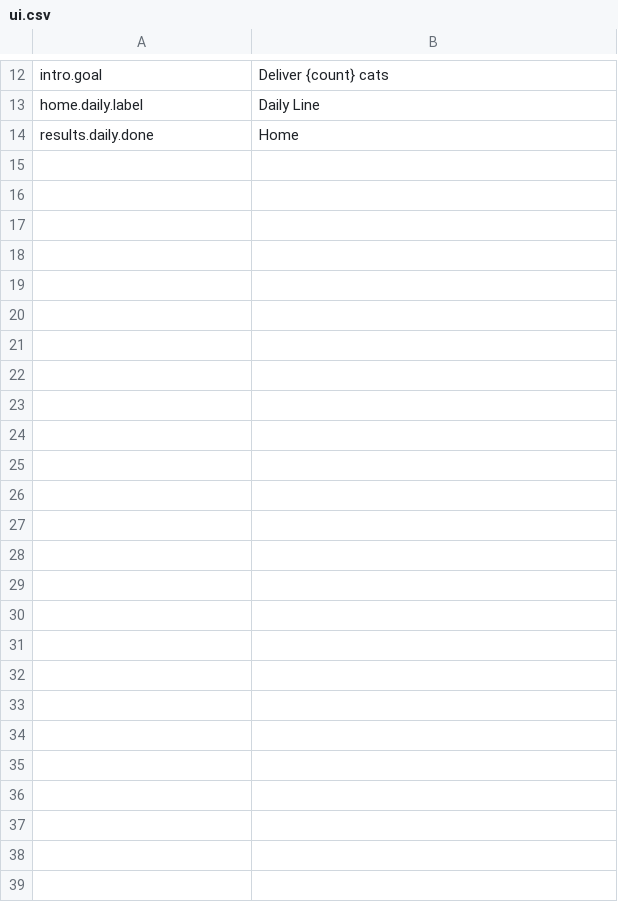
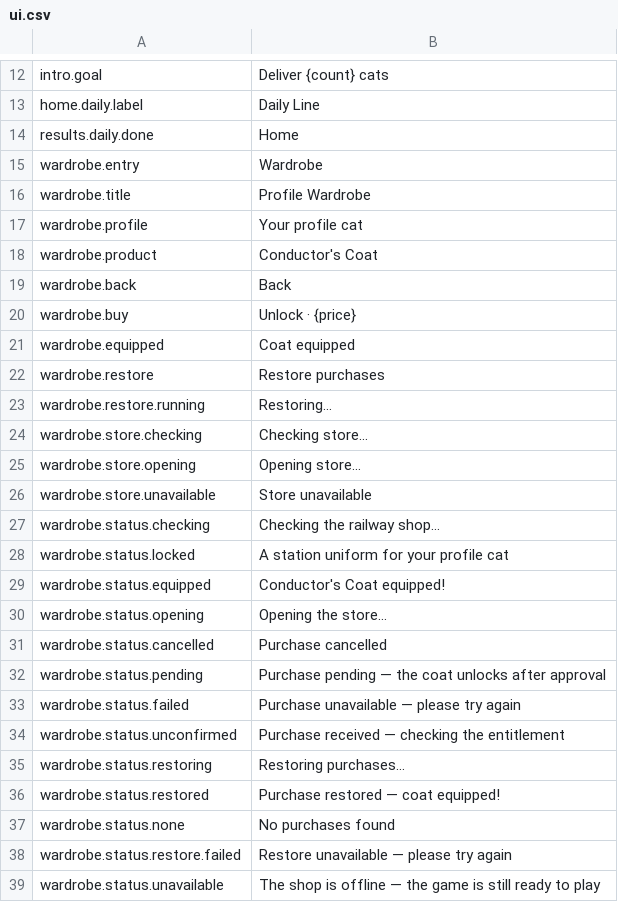
Before and after one commit to sushidoescode/cat-metro-app, a CSV file: unity/Assets/Resources/Strings/ui.csv, drawn as a sheet; only a part is shown, gaps mark what is left out; the diff names each change by its address in the sheet, - before the commit and + after, or states it on an @@ line.

```diff
--- a/unity/Assets/Resources/Strings/ui.csv
+++ b/unity/Assets/Resources/Strings/ui.csv
+row 15: wardrobe.entry | Wardrobe
+row 16: wardrobe.title | Profile Wardrobe
+row 17: wardrobe.profile | Your profile cat
+row 18: wardrobe.product | Conductor's Coat
+row 19: wardrobe.back | Back
+row 20: wardrobe.buy | Unlock · {price}
+row 21: wardrobe.equipped | Coat equipped
+row 22: wardrobe.restore | Restore purchases
+row 23: wardrobe.restore.running | Restoring…
+row 24: wardrobe.store.checking | Checking store…
+row 25: wardrobe.store.opening | Opening store…
+row 26: wardrobe.store.unavailable | Store unavailable
+row 27: wardrobe.status.checking | Checking the railway shop…
+row 28: wardrobe.status.locked | A station uniform for your profile cat
+row 29: wardrobe.status.equipped | Conductor's Coat equipped!
+row 30: wardrobe.status.opening | Opening the store…
+row 31: wardrobe.status.cancelled | Purchase cancelled
+row 32: wardrobe.status.pending | Purchase pending — the coat unlocks after approval
+row 33: wardrobe.status.failed | Purchase unavailable — please try again
+row 34: wardrobe.status.unconfirmed | Purchase received — checking the entitlement
+row 35: wardrobe.status.restoring | Restoring purchases…
+row 36: wardrobe.status.restored | Purchase restored — coat equipped!
+row 37: wardrobe.status.none | No purchases found
+row 38: wardrobe.status.restore.failed | Restore unavailable — please try again
+row 39: wardrobe.status.unavailable | The shop is offline — the game is still ready to play
```
Also changed, not shown: 39 other files.
